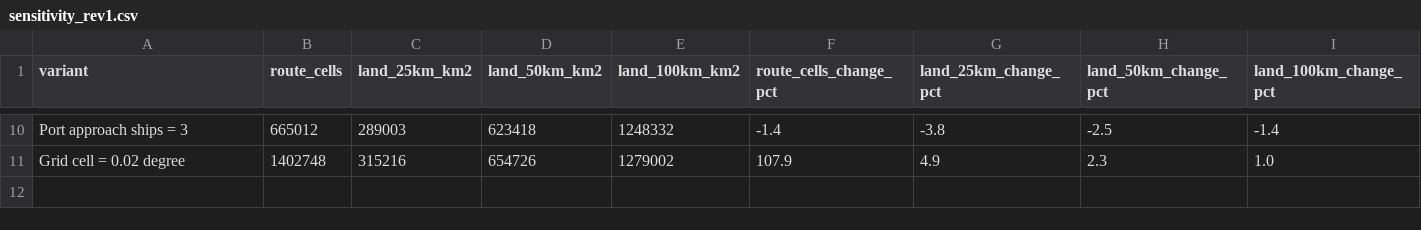
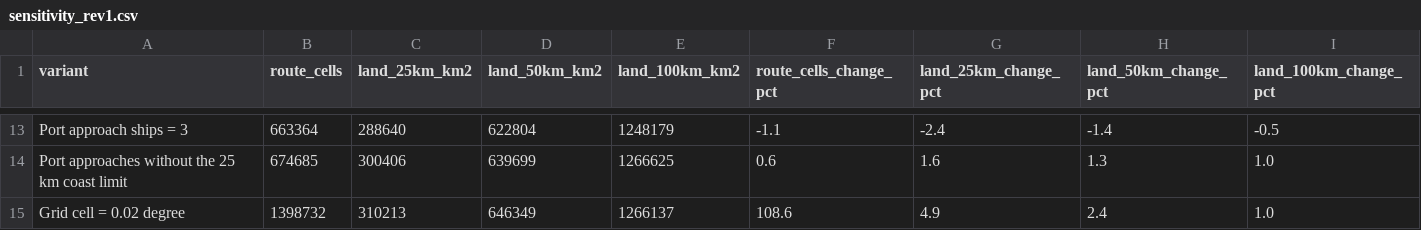
Before and after one commit to nicklasorte/matlab_shipping_gis, a CSV file: docs/review/sensitivity_rev1.csv, drawn as a sheet; only a part is shown, gaps mark what is left out; addresses are those after the commit; the diff covers the shown part only; the diff names each change by its address in the sheet, - before the commit and + after, or states it on an @@ line.

```diff
--- a/docs/review/sensitivity_rev1.csv
+++ b/docs/review/sensitivity_rev1.csv
-B13 (route_cells): 665012
+B13 (route_cells): 663364
-C13 (land_25km_km2): 289003
+C13 (land_25km_km2): 288640
-D13 (land_50km_km2): 623418
+D13 (land_50km_km2): 622804
-E13 (land_100km_km2): 1248332
+E13 (land_100km_km2): 1248179
-F13 (route_cells_change_pct): -1.4
+F13 (route_cells_change_pct): -1.1
-G13 (land_25km_change_pct): -3.8
+G13 (land_25km_change_pct): -2.4
-H13 (land_50km_change_pct): -2.5
+H13 (land_50km_change_pct): -1.4
-I13 (land_100km_change_pct): -1.4
+I13 (land_100km_change_pct): -0.5
+row 14: Port approaches without the 25 km coast limit | 674685 | 300406 | 639699 | 1266625 | 0.6 | 1.6 | 1.3 | 1.0
-B15 (route_cells): 1402748
+B15 (route_cells): 1398732
-C15 (land_25km_km2): 315216
+C15 (land_25km_km2): 310213
-D15 (land_50km_km2): 654726
+D15 (land_50km_km2): 646349
-E15 (land_100km_km2): 1279002
+E15 (land_100km_km2): 1266137
-F15 (route_cells_change_pct): 107.9
+F15 (route_cells_change_pct): 108.6
-H15 (land_50km_change_pct): 2.3
+H15 (land_50km_change_pct): 2.4
```
Also changed, not shown: 3 added rows and 52 edited cells elsewhere in this file, 5 other files.
